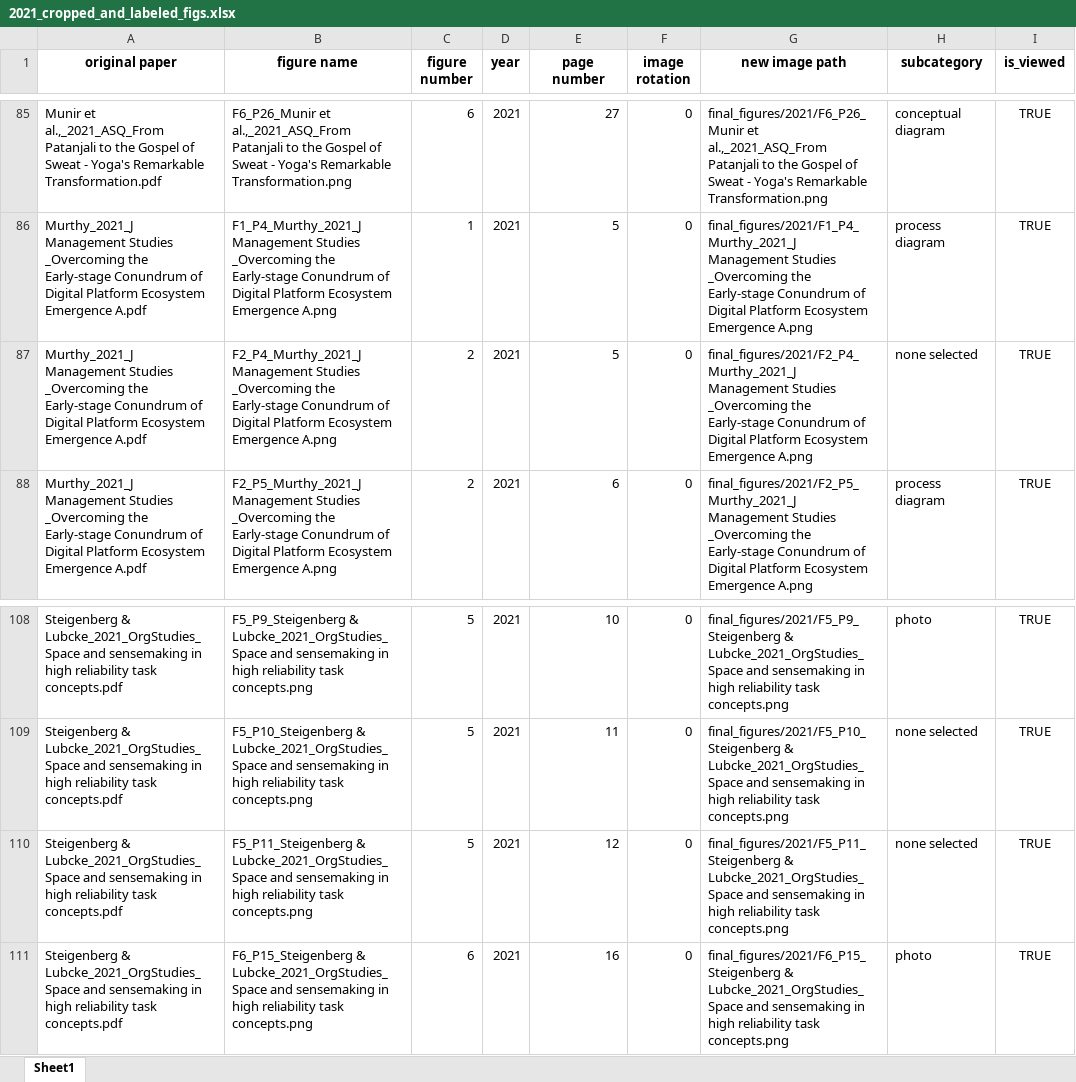
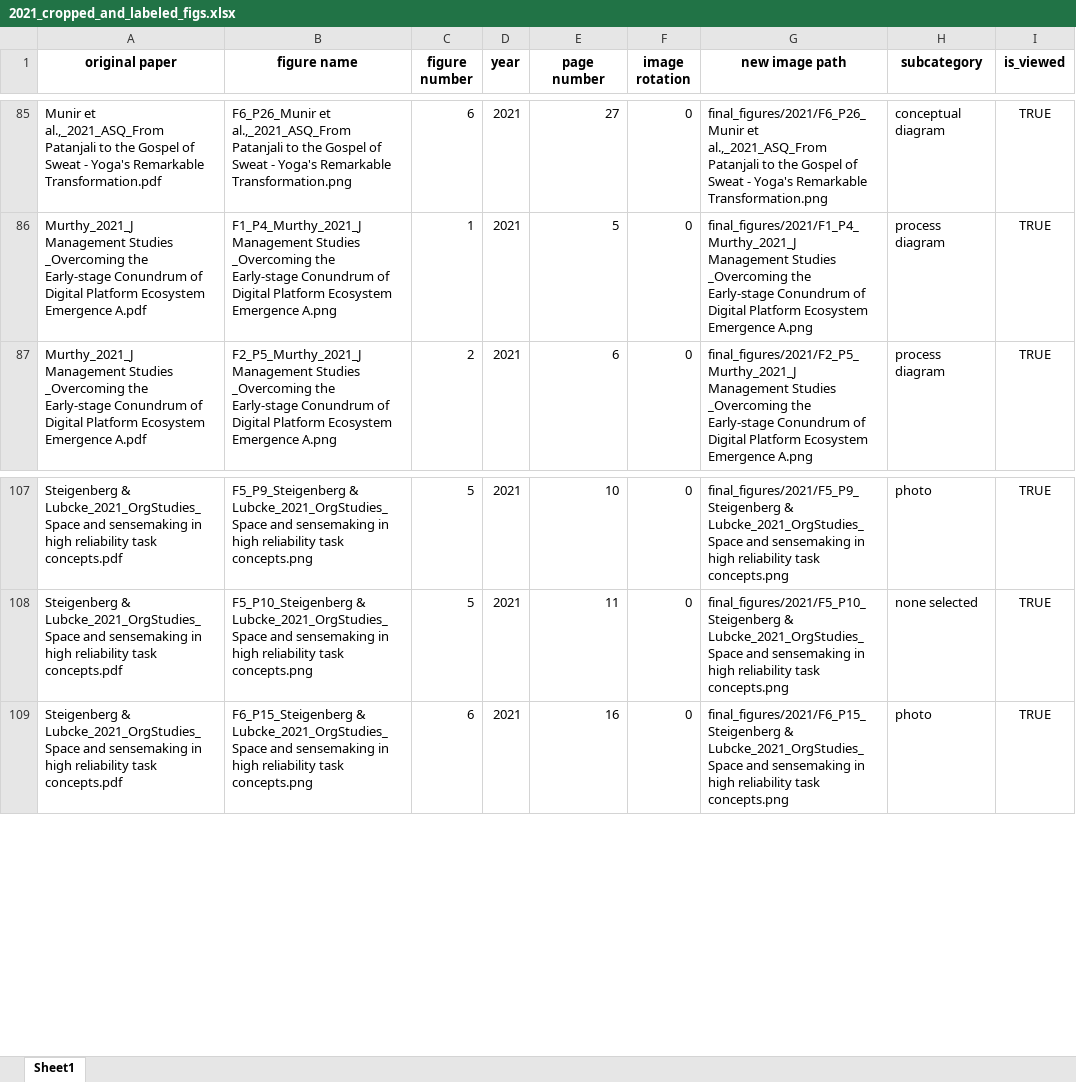
Before and after one commit to polyg314/figure_averaging, an Excel workbook: cropped_and_labeled_image_data/2021_cropped_and_labeled_figs.xlsx, sheet Sheet1, drawn as a sheet; only a part is shown, gaps mark what is left out; values as stored, in another font and other column widths than the file's, no borders; the diff names each change by its address in the sheet, - before the commit and + after, or states it on an @@ line.

Commit message:
data cleaning 2021

```diff
--- a/cropped_and_labeled_image_data/2021_cropped_and_labeled_figs.xlsx (sheet Sheet1)
+++ b/cropped_and_labeled_image_data/2021_cropped_and_labeled_figs.xlsx (sheet Sheet1)
-row 87: Murthy_2021_J Management Studies _Overcoming the Early‐stage Conundrum of Digital Platform Ecosystem Emergence A.pdf | F2_P4_Murthy_2021_J Management Studies _Overcoming the Early‐stage Conundrum of Digital Platform Ecosystem Emergence A.png | 2 | 2021 | 5 | 0 | final_figures/2021/F2_P4_Murthy_2021_J Management Studies _Overcoming the Early‐stage Conundrum of Digital Platform Ecosystem Emergence A.png | none selected | TRUE
-row 110: Steigenberg & Lubcke_2021_OrgStudies_Space and sensemaking in high reliability task concepts.pdf | F5_P11_Steigenberg & Lubcke_2021_OrgStudies_Space and sensemaking in high reliability task concepts.png | 5 | 2021 | 12 | 0 | final_figures/2021/F5_P11_Steigenberg & Lubcke_2021_OrgStudies_Space and sensemaking in high reliability task concepts.png | none selected | TRUE
```
Also changed, not shown: 2 other files.
